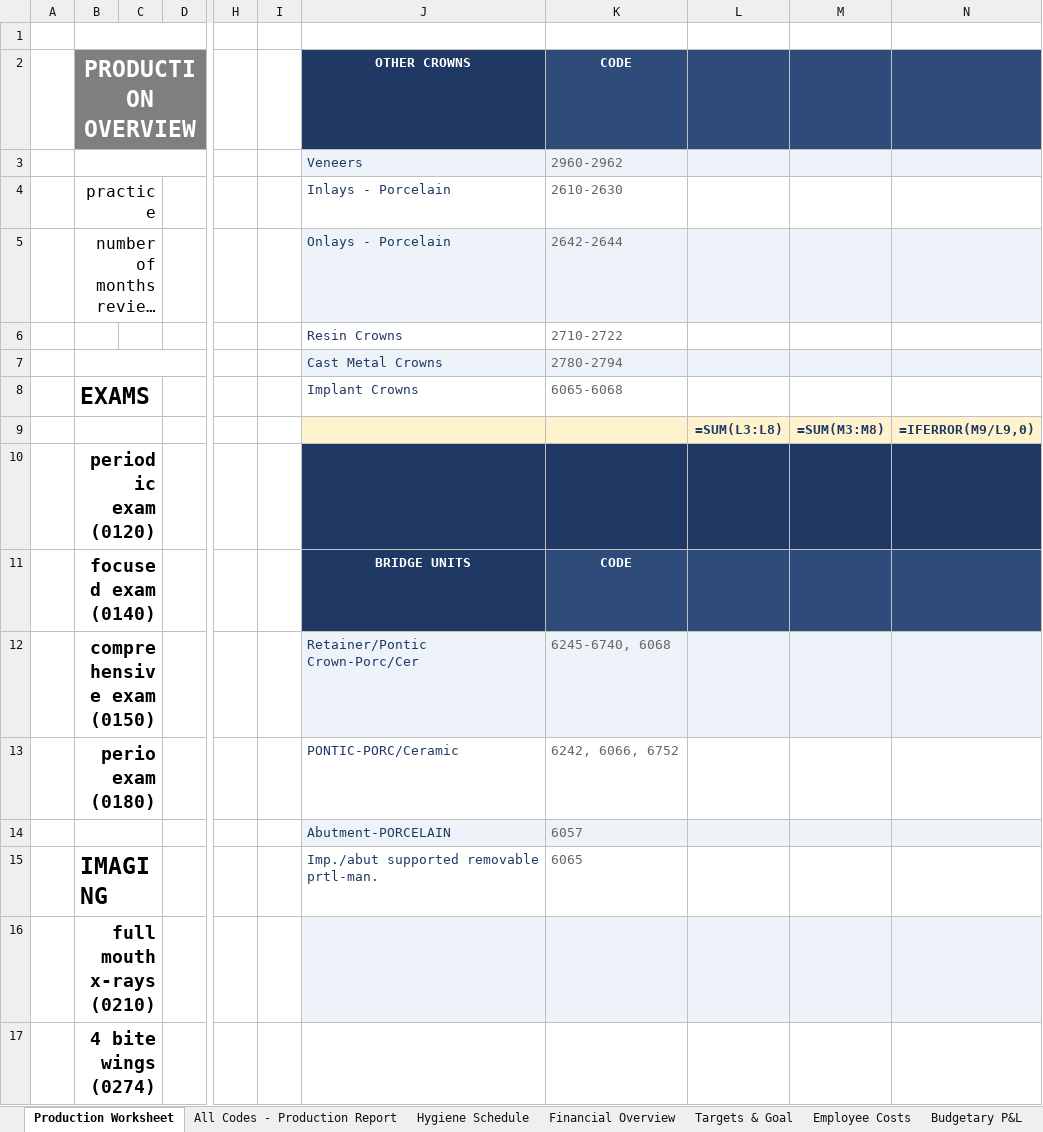
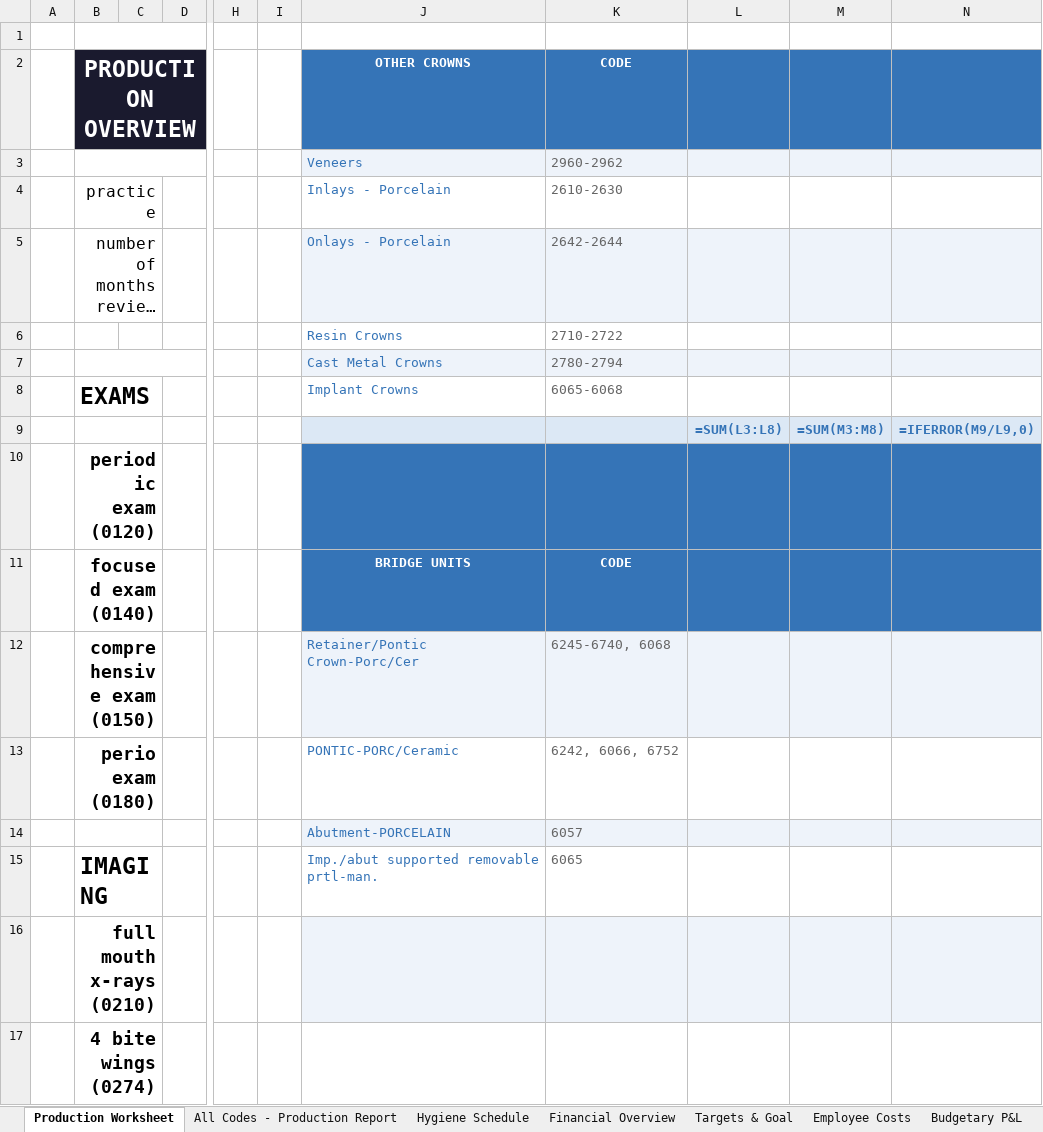
Before and after one commit to Evenflow1212/performdds-assessment, an Excel workbook: Blank_Assessment_Template.xlsx, sheet Production Worksheet, drawn as a sheet; only a part is shown, gaps mark what is left out; long unchanged cells end in …; values as stored, in another font and other column widths than the file's, no borders; formulas without a stored value are shown as written; the diff covers the shown part only; the diff names each change by its address in the sheet, - before the commit and + after, or states it on an @@ line.

Commit message:
Redesign Excel workbook visual palette to match assessment hub

```diff
--- a/Blank_Assessment_Template.xlsx (sheet Production Worksheet)
+++ b/Blank_Assessment_Template.xlsx (sheet Production Worksheet)
-B2 fill: #7F7F7F
+B2 fill: #1A1A2E
-J2 fill: #1F3864
+J2 fill: #3574B7
-K2:N2 fill: #2E4B7A
+K2:N2 fill: #3574B7
-J3:J8 text colour: #1F3864
+J3:J8 text colour: #3574B7
-J9:N9 fill: #FFF3CD
+J9:N9 fill: #DCE8F5
-L9:N9 text colour: #1F3864
+L9:N9 text colour: #3574B7
-J10:N10 fill: #1F3864
+J10:N10 fill: #3574B7
-J11 fill: #1F3864
+J11 fill: #3574B7
-K11:N11 fill: #2E4B7A
+K11:N11 fill: #3574B7
-J12:J15 text colour: #1F3864
+J12:J15 text colour: #3574B7
```
Also changed, not shown: cell formats elsewhere in this sheet, sheet Financial Overview, sheet All Codes - Production Report, sheet Hygiene Schedule, sheet P&L Input, sheet Employee Costs, sheet Budgetary P&L, 1 more sheet, netlify/functions/Blank_Assessment_Template.xlsx, 2 other files.
